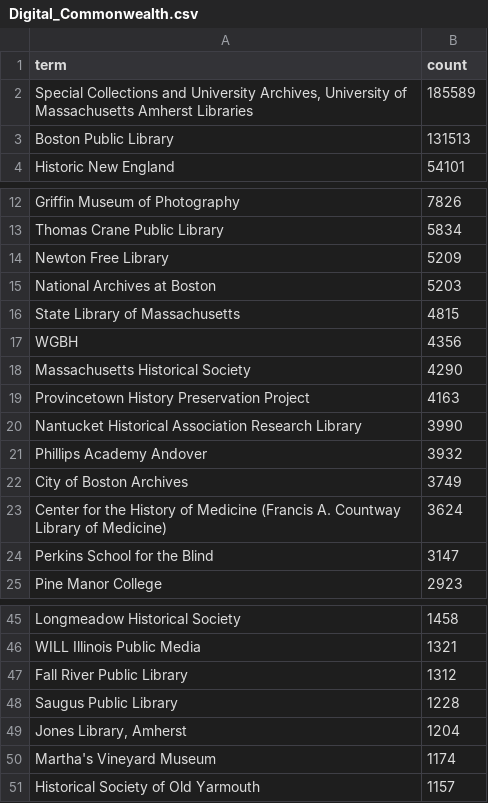
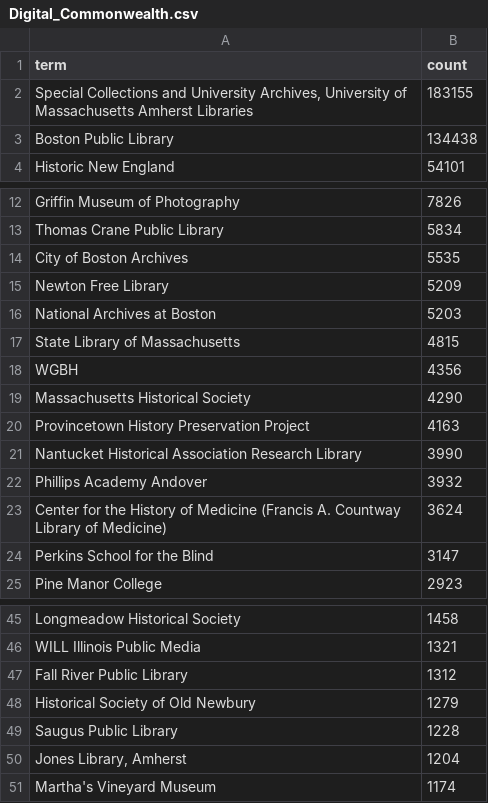
Before and after one commit to AlexZ2018/DPLA, a CSV file: files/dataProvider/Digital_Commonwealth.csv, drawn as a sheet; only a part is shown, gaps mark what is left out.

```diff
--- a/files/dataProvider/Digital_Commonwealth.csv
+++ b/files/dataProvider/Digital_Commonwealth.csv
@@ -1,4 +1,4 @@
 term,count
-"Special Collections and University Archives, University of Massachusetts Amherst Libraries",185589
-Boston Public Library,131513
+"Special Collections and University Archives, University of Massachusetts Amherst Libraries",183155
+Boston Public Library,134438
 Historic New England,54101
@@ -13,2 +13,3 @@ Griffin Museum of Photography,7826
 Thomas Crane Public Library,5834
+City of Boston Archives,5535
 Newton Free Library,5209
@@ -21,3 +22,2 @@ Nantucket Historical Association Research Library,3990
 Phillips Academy Andover,3932
-City of Boston Archives,3749
 Center for the History of Medicine (Francis A. Countway Library of Medicine),3624
@@ -47,2 +47,3 @@ WILL Illinois Public Media,1321
 Fall River Public Library,1312
+Historical Society of Old Newbury,1279
 Saugus Public Library,1228
@@ -50,2 +51 @@ Saugus Public Library,1228
 Martha's Vineyard Museum,1174
-Historical Society of Old Yarmouth,1157
```
Also changed, not shown: files/dataProvider/ARTstor.csv, files/dataProvider/Michigan_Service_Hub.csv, 5 other files.
